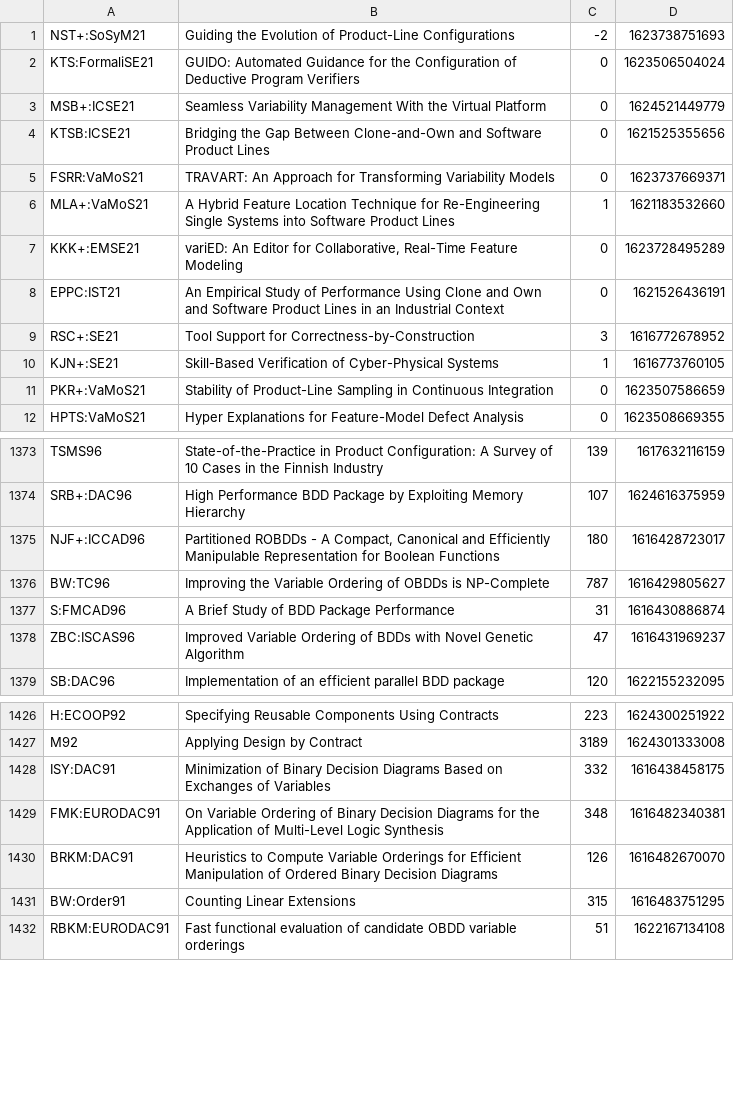
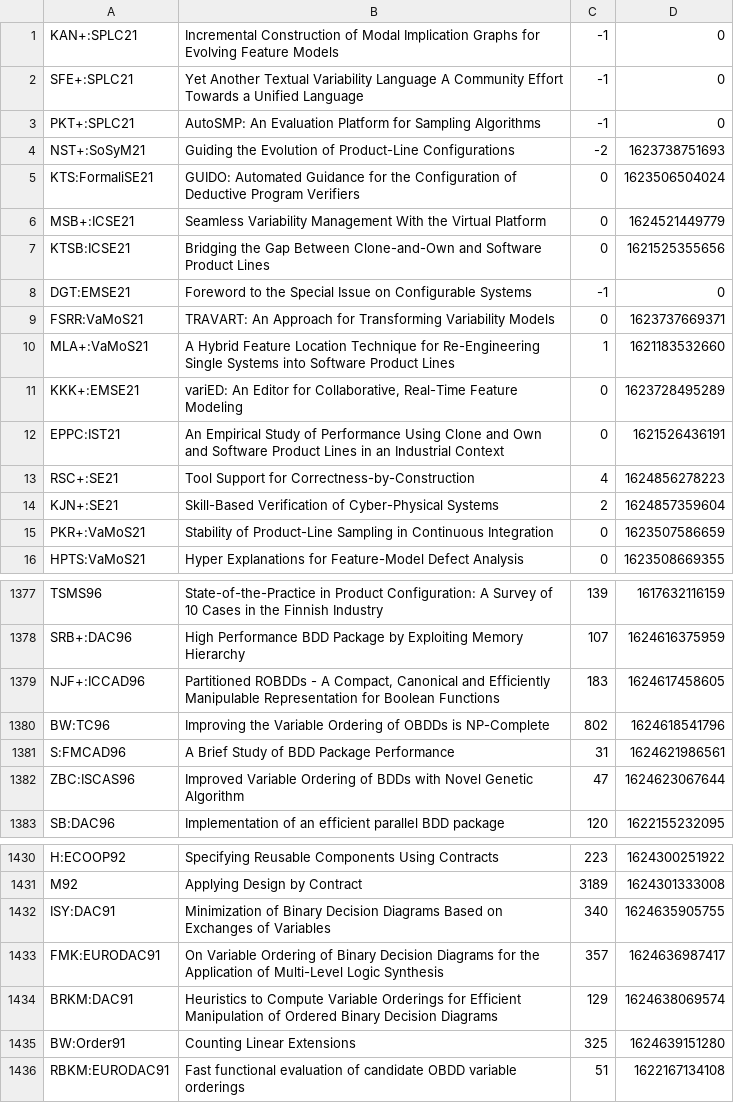
Before and after one commit to SoftVarE-Group/BibTags, a CSV file: classification/citations.csv, drawn as a sheet; only a part is shown, gaps mark what is left out; the diff covers the shown part only.

Commit message:
Added our SPLC papers

```diff
--- a/classification/citations.csv
+++ b/classification/citations.csv
@@ -1 +1,4 @@
+"KAN+:SPLC21";"Incremental Construction of Modal Implication Graphs for Evolving Feature Models";-1;0;
+"SFE+:SPLC21";"Yet Another Textual Variability Language A Community Effort Towards a Unified Language";-1;0;
+"PKT+:SPLC21";"AutoSMP: An Evaluation Platform for Sampling Algorithms";-1;0;
 "NST+:SoSyM21";"Guiding the Evolution of Product-Line Configurations";-2;1623738751693;
@@ -4,2 +7,3 @@
 "KTSB:ICSE21";"Bridging the Gap Between Clone-and-Own and Software Product Lines";0;1621525355656;
+"DGT:EMSE21";"Foreword to the Special Issue on Configurable Systems";-1;0;
 "FSRR:VaMoS21";"TRAVART: An Approach for Transforming Variability Models";0;1623737669371;
@@ -8,4 +12,4 @@
 "EPPC:IST21";"An Empirical Study of Performance Using Clone and Own and Software Product Lines in an Industrial Context";0;1621526436191;
-"RSC+:SE21";"Tool Support for Correctness-by-Construction";3;1616772678952;
-"KJN+:SE21";"Skill-Based Verification of Cyber-Physical Systems";1;1616773760105;
+"RSC+:SE21";"Tool Support for Correctness-by-Construction";4;1624856278223;
+"KJN+:SE21";"Skill-Based Verification of Cyber-Physical Systems";2;1624857359604;
 "PKR+:VaMoS21";"Stability of Product-Line Sampling in Continuous Integration";0;1623507586659;
@@ -1374,6 +1378,6 @@
 "SRB+:DAC96";"High Performance BDD Package by Exploiting Memory Hierarchy";107;1624616375959;
-"NJF+:ICCAD96";"Partitioned ROBDDs - A Compact, Canonical and Efficiently Manipulable Representation for Boolean Functions";180;1616428723017;
-"BW:TC96";"Improving the Variable Ordering of OBDDs is NP-Complete";787;1616429805627;
-"S:FMCAD96";"A Brief Study of BDD Package Performance";31;1616430886874;
-"ZBC:ISCAS96";"Improved Variable Ordering of BDDs with Novel Genetic Algorithm";47;1616431969237;
+"NJF+:ICCAD96";"Partitioned ROBDDs - A Compact, Canonical and Efficiently Manipulable Representation for Boolean Functions";183;1624617458605;
+"BW:TC96";"Improving the Variable Ordering of OBDDs is NP-Complete";802;1624618541796;
+"S:FMCAD96";"A Brief Study of BDD Package Performance";31;1624621986561;
+"ZBC:ISCAS96";"Improved Variable Ordering of BDDs with Novel Genetic Algorithm";47;1624623067644;
 "SB:DAC96";"Implementation of an efficient parallel BDD package";120;1622155232095;
@@ -1427,6 +1431,6 @@
 "M92";"Applying Design by Contract";3189;1624301333008;
-"ISY:DAC91";"Minimization of Binary Decision Diagrams Based on Exchanges of Variables";332;1616438458175;
-"FMK:EURODAC91";"On Variable Ordering of Binary Decision Diagrams for the Application of Multi-Level Logic Synthesis";348;1616482340381;
-"BRKM:DAC91";"Heuristics to Compute Variable Orderings for Efficient Manipulation of Ordered Binary Decision Diagrams";126;1616482670070;
-"BW:Order91";"Counting Linear Extensions";315;1616483751295;
+"ISY:DAC91";"Minimization of Binary Decision Diagrams Based on Exchanges of Variables";340;1624635905755;
+"FMK:EURODAC91";"On Variable Ordering of Binary Decision Diagrams for the Application of Multi-Level Logic Synthesis";357;1624636987417;
+"BRKM:DAC91";"Heuristics to Compute Variable Orderings for Efficient Manipulation of Ordered Binary Decision Diagrams";129;1624638069574;
+"BW:Order91";"Counting Linear Extensions";325;1624639151280;
 "RBKM:EURODAC91";"Fast functional evaluation of candidate OBDD variable orderings";51;1622167134108;
```
Also changed, not shown: 85 edited cells elsewhere in this file, 2 other files.
